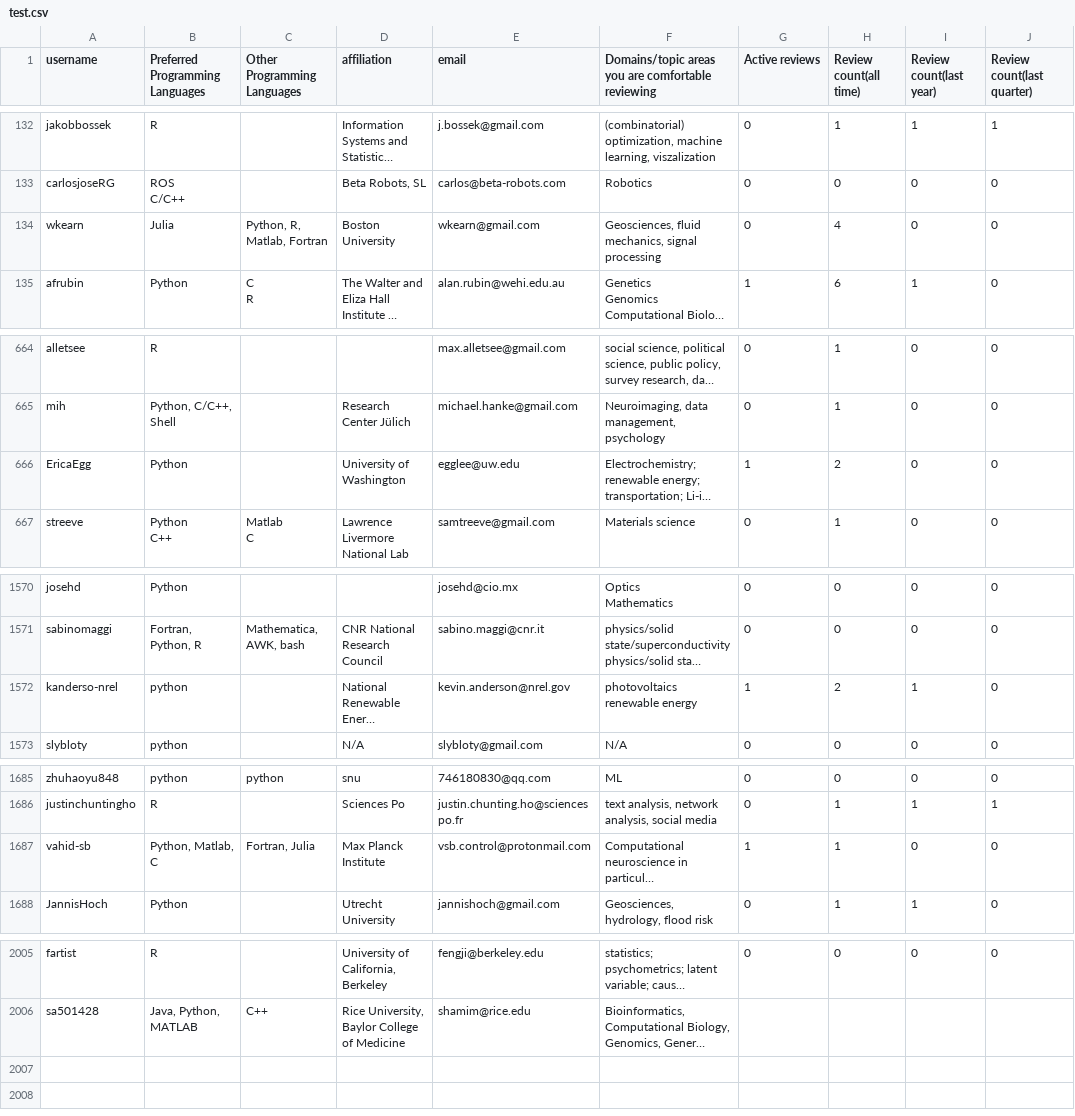
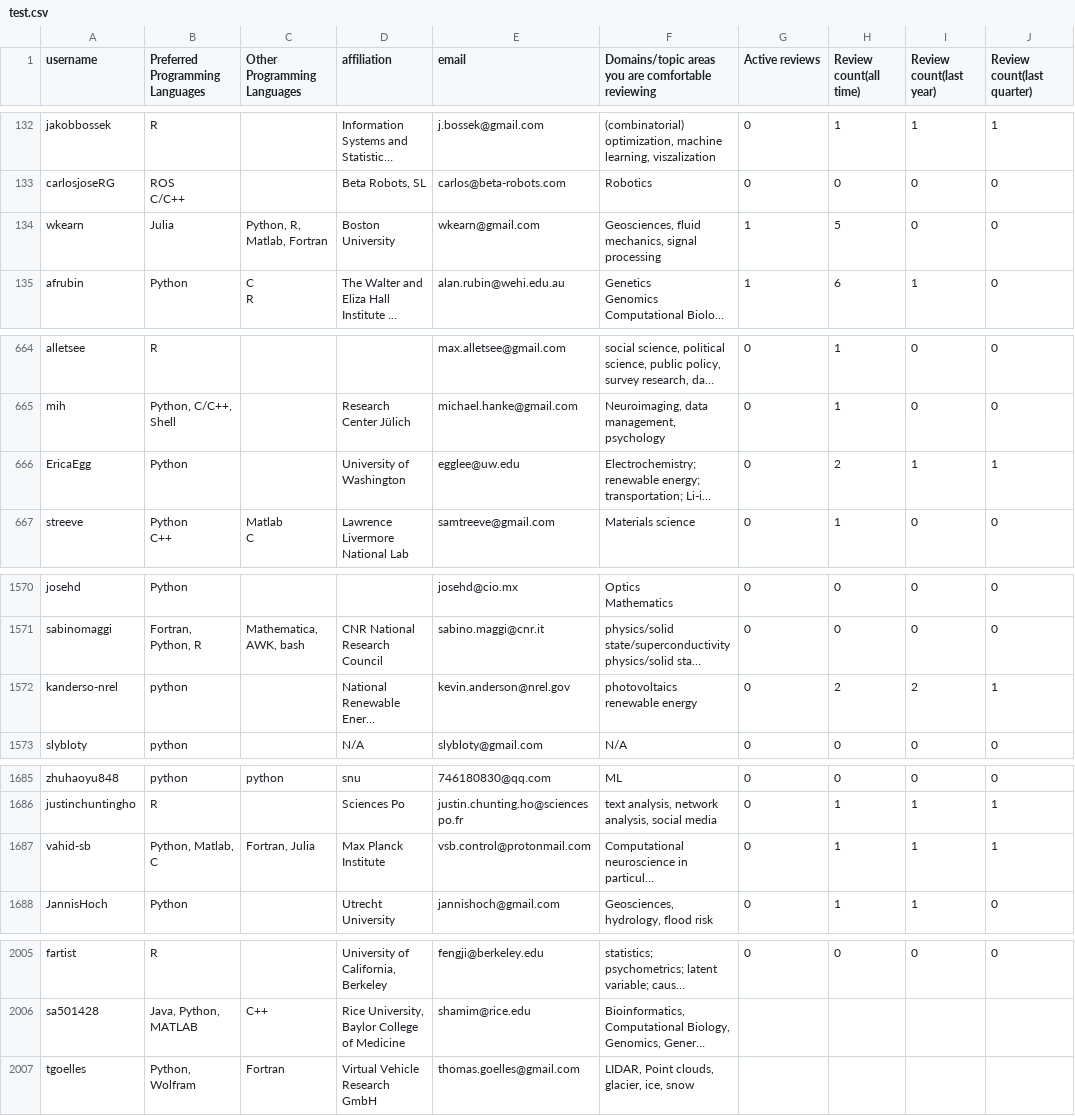
Before and after one commit to arjunsavel/CV, a CSV file: scripts/test.csv, drawn as a sheet; only a part is shown, gaps mark what is left out; long unchanged cells end in …; the diff covers the shown part only; the diff names each change by its address in the sheet, - before the commit and + after, or states it on an @@ line.

```diff
--- a/scripts/test.csv
+++ b/scripts/test.csv
-G134 (Active reviews): 0
+G134 (Active reviews): 1
-H134 (Review count(all time)): 4
+H134 (Review count(all time)): 5
-G666 (Active reviews): 1
+G666 (Active reviews): 0
-I666 (Review count(last year)): 0
+I666 (Review count(last year)): 1
-J666 (Review count(last quarter)): 0
+J666 (Review count(last quarter)): 1
-G1572 (Active reviews): 1
+G1572 (Active reviews): 0
-I1572 (Review count(last year)): 1
+I1572 (Review count(last year)): 2
-J1572 (Review count(last quarter)): 0
+J1572 (Review count(last quarter)): 1
-G1687 (Active reviews): 1
+G1687 (Active reviews): 0
-I1687 (Review count(last year)): 0
+I1687 (Review count(last year)): 1
-J1687 (Review count(last quarter)): 0
+J1687 (Review count(last quarter)): 1
+row 2007: tgoelles | Python, Wolfram | Fortran | Virtual Vehicle Research GmbH | thomas.goelles@gmail.com | LIDAR, Point clouds, glacier, ice, snow
```
Also changed, not shown: 12 edited cells elsewhere in this file.
